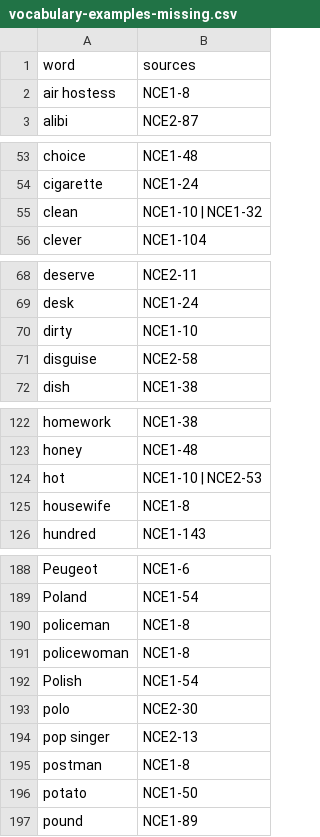
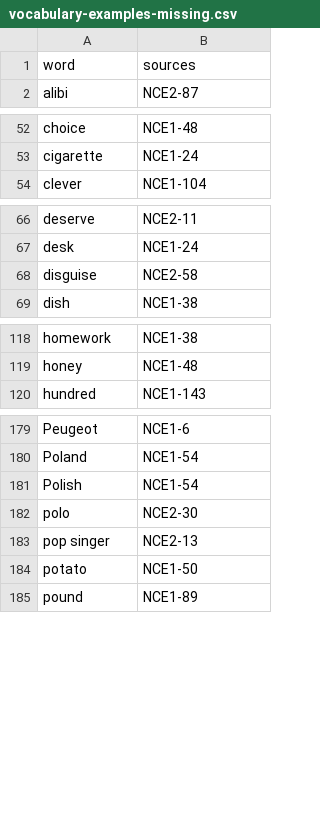
Before and after one commit to finnlyu41-tech/nce, a CSV file: studio/docs/vocabulary-examples-missing.csv, drawn as a sheet; only a part is shown, gaps mark what is left out; the diff covers the shown part only.

Commit message:
feat(vocabulary): add 13 reviewed NCE1 examples for 12 missing words

```diff
--- a/studio/docs/vocabulary-examples-missing.csv
+++ b/studio/docs/vocabulary-examples-missing.csv
@@ -1,3 +1,2 @@
 word,sources
-"air hostess","NCE1-8"
 "alibi","NCE2-87"
@@ -54,3 +53,2 @@ word,sources
 "cigarette","NCE1-24"
-"clean","NCE1-10 | NCE1-32"
 "clever","NCE1-104"
@@ -69,3 +67,2 @@ word,sources
 "desk","NCE1-24"
-"dirty","NCE1-10"
 "disguise","NCE2-58"
@@ -123,4 +119,2 @@ word,sources
 "honey","NCE1-48"
-"hot","NCE1-10 | NCE2-53"
-"housewife","NCE1-8"
 "hundred","NCE1-143"
@@ -189,4 +180,2 @@ word,sources
 "Poland","NCE1-54"
-"policeman","NCE1-8"
-"policewoman","NCE1-8"
 "Polish","NCE1-54"
@@ -194,3 +183,2 @@ word,sources
 "pop singer","NCE2-13"
-"postman","NCE1-8"
 "potato","NCE1-50"
```
Also changed, not shown: 4 removed rows elsewhere in this file, 8 other files.
